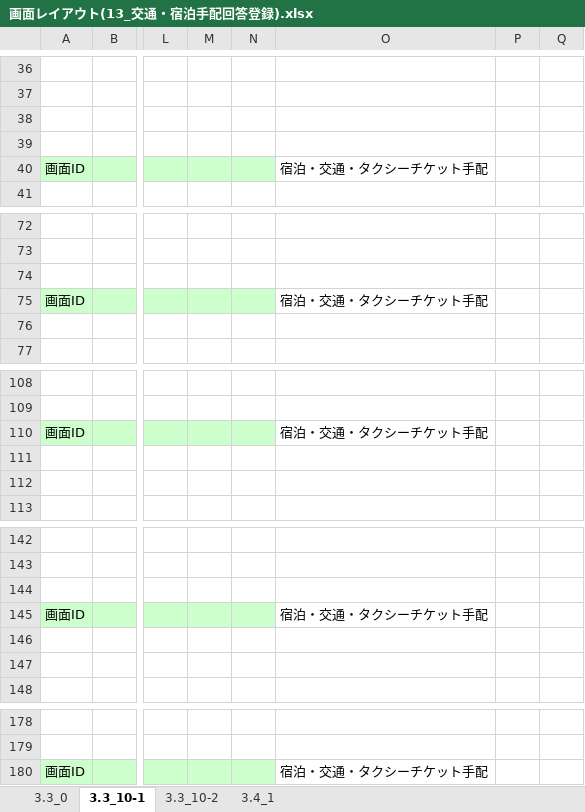
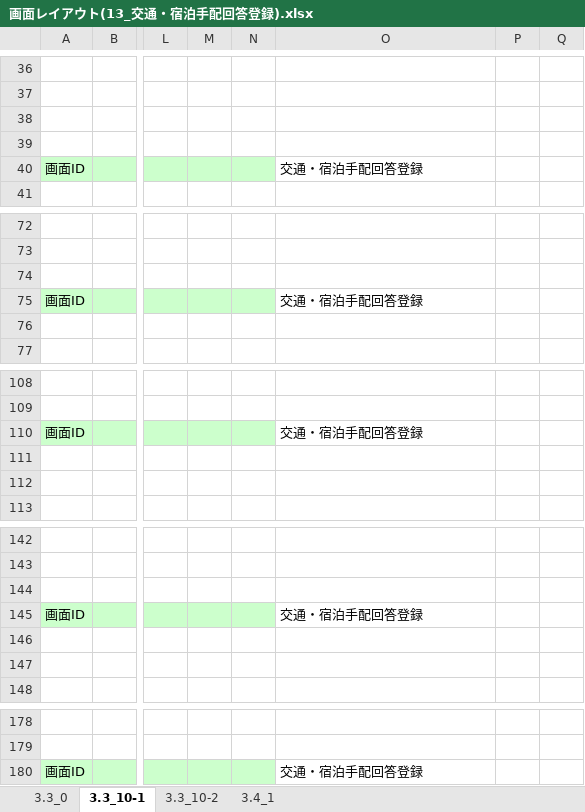
Before and after one commit to MakoYamada/pj_monolith, an Excel workbook: 20 開発資料/02.画面、帳票設計/画面レイアウト(13_交通・宿泊手配回答登録).xlsx, sheet 3.3_10-1, drawn as a sheet; only a part is shown, gaps mark what is left out; values as stored, in another font and other column widths than the file's, no borders; charts and pictures not drawn; the diff names each change by its address in the sheet, - before the commit and + after, or states it on an @@ line.

Commit message:
Vss2Git

```diff
--- a/20 開発資料/02.画面、帳票設計/画面レイアウト(13_交通・宿泊手配回答登録).xlsx (sheet 3.3_10-1)
+++ b/20 開発資料/02.画面、帳票設計/画面レイアウト(13_交通・宿泊手配回答登録).xlsx (sheet 3.3_10-1)
-O40: 宿泊・交通・タクシーチケット手配
+O40: 交通・宿泊手配回答登録
-O75: 宿泊・交通・タクシーチケット手配
+O75: 交通・宿泊手配回答登録
-O110: 宿泊・交通・タクシーチケット手配
+O110: 交通・宿泊手配回答登録
-O145: 宿泊・交通・タクシーチケット手配
+O145: 交通・宿泊手配回答登録
-O180: 宿泊・交通・タクシーチケット手配
+O180: 交通・宿泊手配回答登録
```
Also changed, not shown: charts or pictures.
